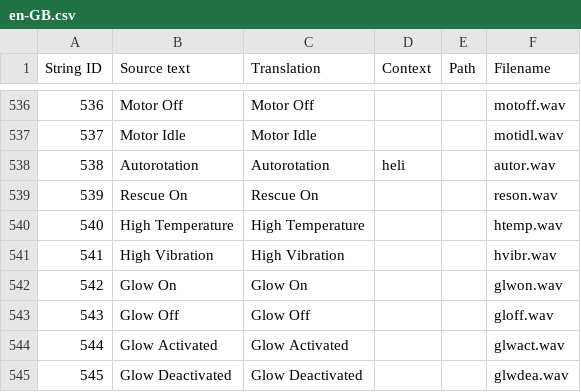
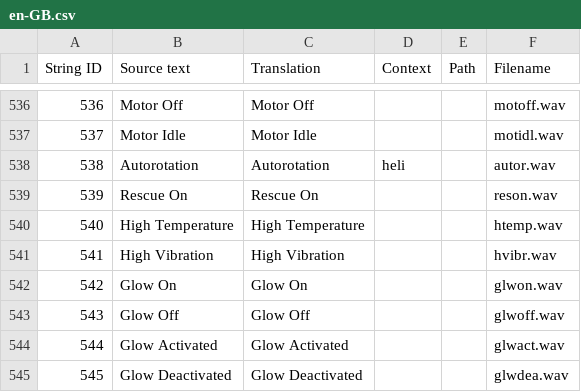
Before and after one commit to EdgeTX/edgetx-sdcard-sounds, a CSV file: voices/en-GB.csv, drawn as a sheet; only a part is shown, gaps mark what is left out.

Commit message:
fix: typo

```diff
--- a/voices/en-GB.csv
+++ b/voices/en-GB.csv
@@ -542,3 +542,3 @@
 "542","Glow On","Glow On","","","glwon.wav"
-"543","Glow Off","Glow Off","","","gloff.wav"
+"543","Glow Off","Glow Off","","","glwoff.wav"
 "544","Glow Activated","Glow Activated","","","glwact.wav"
```
Also changed, not shown: voices/en-US.csv.
